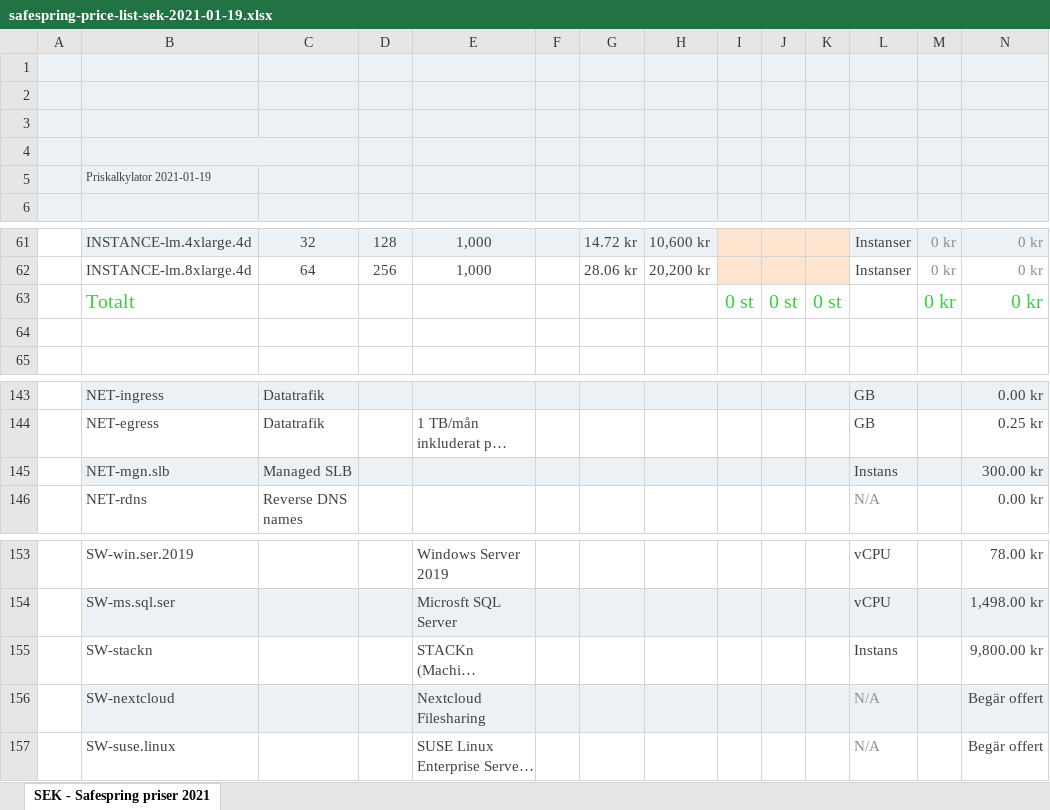
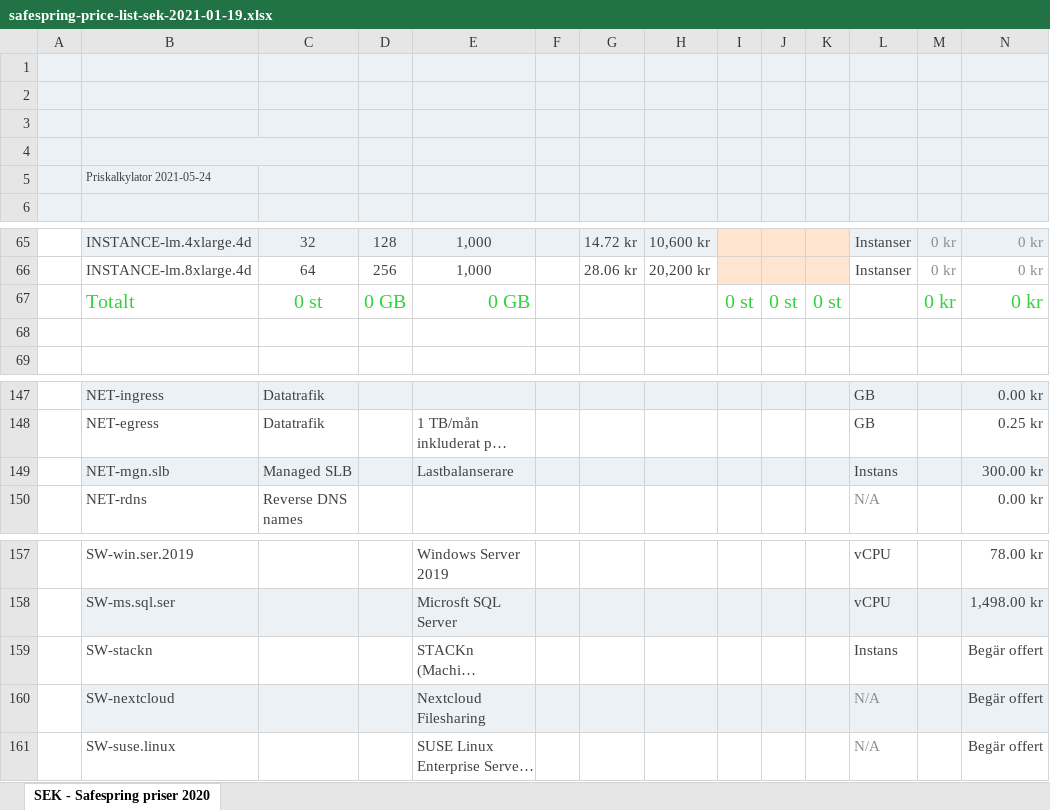
Before and after one commit to safespring/web, an Excel workbook: static/pricelist/SEK/safespring-price-list-sek-2021-01-19.xlsx, sheet SEK - Safespring priser 2020, drawn as a sheet; only a part is shown, gaps mark what is left out; long unchanged cells end in …; values as stored, in another font and other column widths than the file's, no borders; charts and pictures and conditional formats not drawn; addresses are those after the commit; the diff covers the shown part only; the diff names each change by its address in the sheet, - before the commit and + after, or states it on an @@ line.

```diff
--- a/static/pricelist/SEK/safespring-price-list-sek-2021-01-19.xlsx (sheet SEK - Safespring priser 2020)
+++ b/static/pricelist/SEK/safespring-price-list-sek-2021-01-19.xlsx (sheet SEK - Safespring priser 2020)
-sheet tab: SEK - Safespring priser 2021
+sheet tab: SEK - Safespring priser 2020
-B5: Priskalkylator 2021-01-19
+B5: Priskalkylator 2021-05-24
-C67: (empty)
+C67: 0 st
-D67: (empty)
+D67: 0 GB
-E67: (empty)
+E67: 0 GB
-E149: (empty)
+E149: Lastbalanserare
-N159: 9,800.00 kr
+N159: Begär offert
```
Also changed, not shown: 5 added rows, 1 removed row, 12 edited cells and merged cells elsewhere in this sheet, formulas that keep their value, static/pricelist/EUR/safespring-price-list-eur-2021-01-19.xlsx, static/pricelist/NOK/safespring-price-list-nok-2021-01-19.xlsx, 3 other files.
